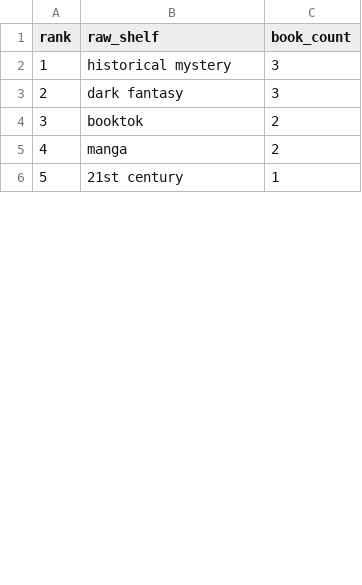
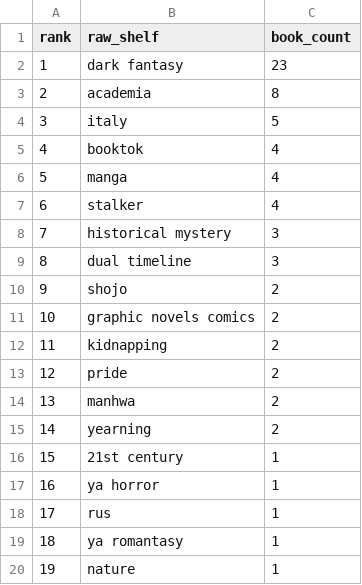
Before and after one commit to mariah32p/threnne-analytics, a CSV file: data/exports/unmapped_shelves.csv, drawn as a sheet; only a part is shown; addresses are those after the commit; the diff covers the shown part only; the diff names each change by its address in the sheet, - before the commit and + after, or states it on an @@ line.

Commit message:
data: Daily Threnne Engine recalculation

```diff
--- a/data/exports/unmapped_shelves.csv
+++ b/data/exports/unmapped_shelves.csv
+row 2: 1 | dark fantasy | 23
+row 3: 2 | academia | 8
+row 4: 3 | italy | 5
+row 5: 4 | booktok | 4
+row 6: 5 | manga | 4
+row 7: 6 | stalker | 4
@@ column A (rank) renumbered between rows 8 and 49 @@
-B9 (raw_shelf): dark fantasy
+B9 (raw_shelf): dual timeline
-B10 (raw_shelf): booktok
+B10 (raw_shelf): shojo
+row 11: 10 | graphic novels comics | 2
+row 12: 11 | kidnapping | 2
+row 13: 12 | pride | 2
-B14 (raw_shelf): manga
+B14 (raw_shelf): manhwa
+row 15: 14 | yearning | 2
+row 17: 16 | ya horror | 1
+row 18: 17 | rus | 1
+row 19: 18 | ya romantasy | 1
+row 20: 19 | nature | 1
```
Also changed, not shown: 20 added rows, 10 removed rows, 2 moved rows and 6 edited cells elsewhere in this file, data/exports/forecast_report.csv, data/raw/epoch_3_forecast/daily_seed.csv, 4 other files.
